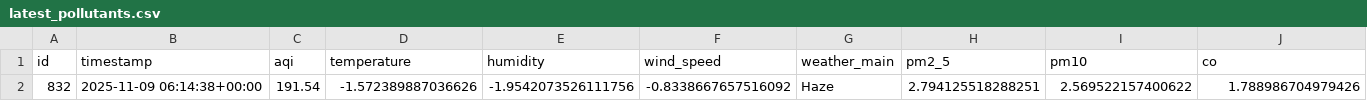
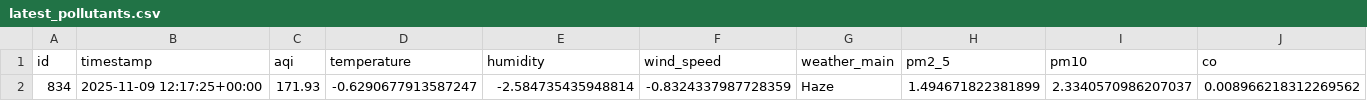
Before and after one commit to HibaAmin12/aqi-data-logger, a CSV file: latest_pollutants.csv, drawn as a sheet; only a part is shown; removed rows and columns are numbered as before the commit, all else as after; rows hold the shown columns only; the diff names each change by its address in the sheet, - before the commit and + after, or states it on an @@ line.

```diff
--- a/latest_pollutants.csv
+++ b/latest_pollutants.csv
-row 2: 832 | 2025-11-09 06:14:38+00:00 | 191.54 | -1.572389887036626 | -1.9542073526111756 | -0.8338667657516092 | Haze | 2.794125518288251 | 2.569522157400622 | 1.788986704979426
+row 2: 834 | 2025-11-09 12:17:25+00:00 | 171.93 | -0.6290677913587247 | -2.584735435948814 | -0.8324337987728359 | Haze | 1.494671822381899 | 2.3340570986207037 | 0.008966218312269562
```
Also changed, not shown: model_outputs/model_results.csv, processed_data.csv, 2 other files.
